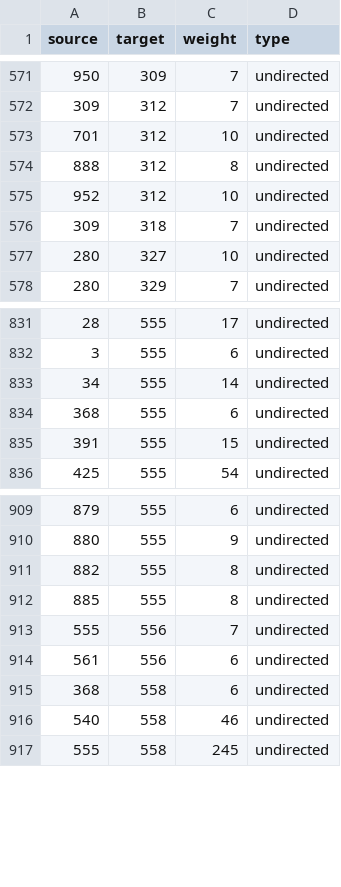
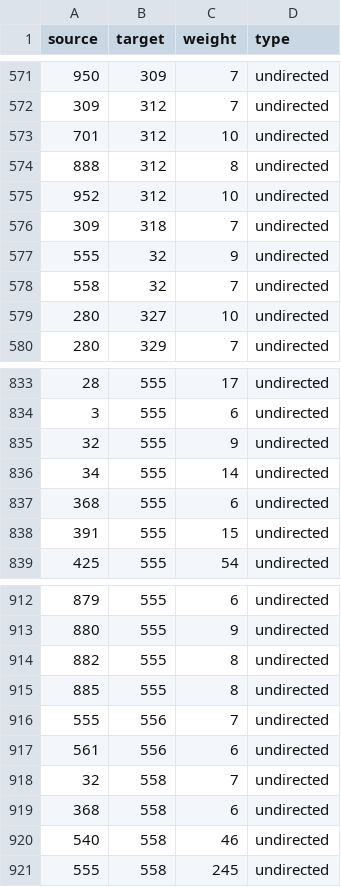
Before and after one commit to MichelleBindel/WhoIsWhoOnDoctorWho, a CSV file: edges.csv, drawn as a sheet; only a part is shown, gaps mark what is left out; the diff names each change by its address in the sheet, - before the commit and + after, or states it on an @@ line.

```diff
--- a/edges.csv
+++ b/edges.csv
+row 577: 555 | 32 | 9 | undirected
+row 578: 558 | 32 | 7 | undirected
+row 835: 32 | 555 | 9 | undirected
+row 918: 32 | 558 | 7 | undirected
```
Also changed, not shown: nodes.csv, 5 other files.
